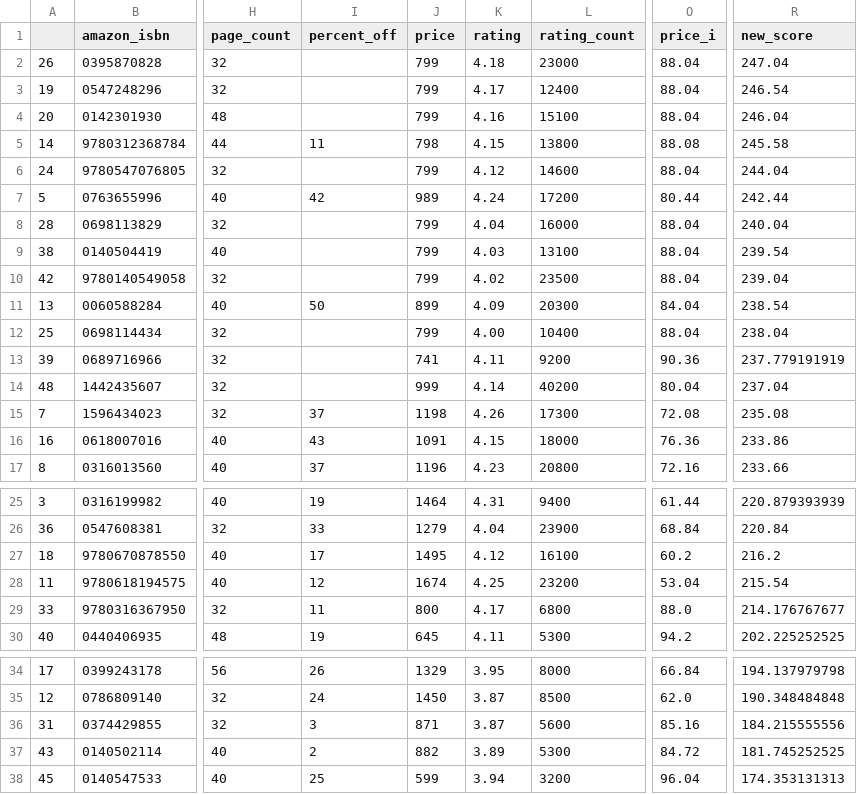
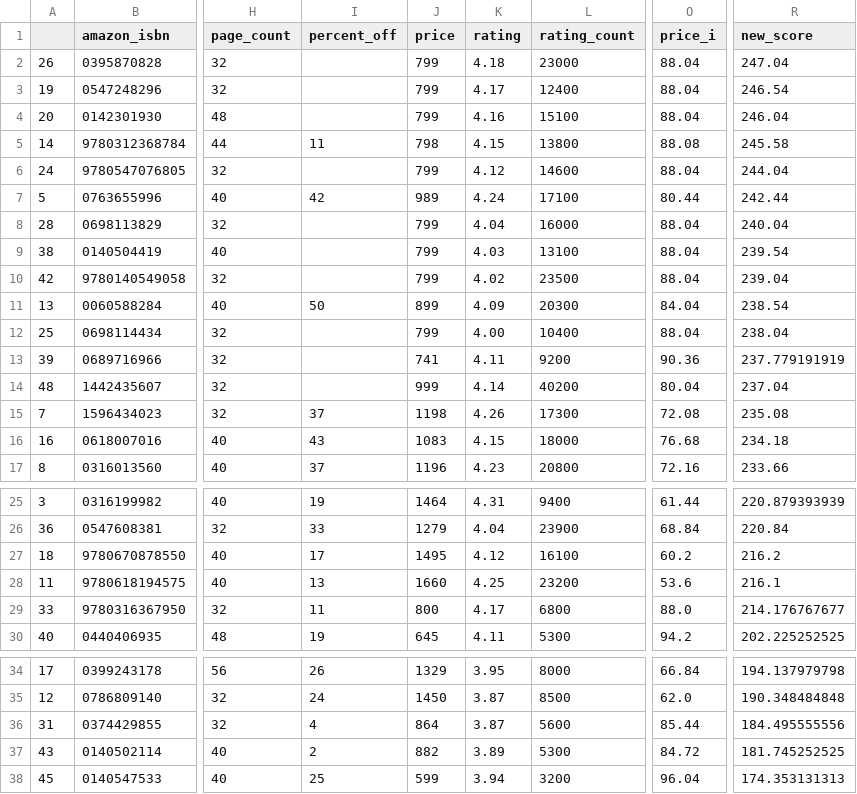
Before and after one commit to kcsluis/goodbooksgreatdeals, a TSV file: output/caldecott.tsv, drawn as a sheet; only a part is shown, gaps mark what is left out; the diff names each change by its address in the sheet, - before the commit and + after, or states it on an @@ line.

```diff
--- a/output/caldecott.tsv
+++ b/output/caldecott.tsv
-L7 (rating_count): 17200
+L7 (rating_count): 17100
-J16 (price): 1091
+J16 (price): 1083
-O16 (price_i): 76.36
+O16 (price_i): 76.68
-R16 (new_score): 233.86
+R16 (new_score): 234.18
-I28 (percent_off): 12
+I28 (percent_off): 13
-J28 (price): 1674
+J28 (price): 1660
-O28 (price_i): 53.04
+O28 (price_i): 53.6
-R28 (new_score): 215.54
+R28 (new_score): 216.1
-I36 (percent_off): 3
+I36 (percent_off): 4
-J36 (price): 871
+J36 (price): 864
-O36 (price_i): 85.16
+O36 (price_i): 85.44
-R36 (new_score): 184.215555556
+R36 (new_score): 184.495555556
```
Also changed, not shown: output/design_fast_company.tsv, output/gafa_leaders.tsv, 4 other files.
